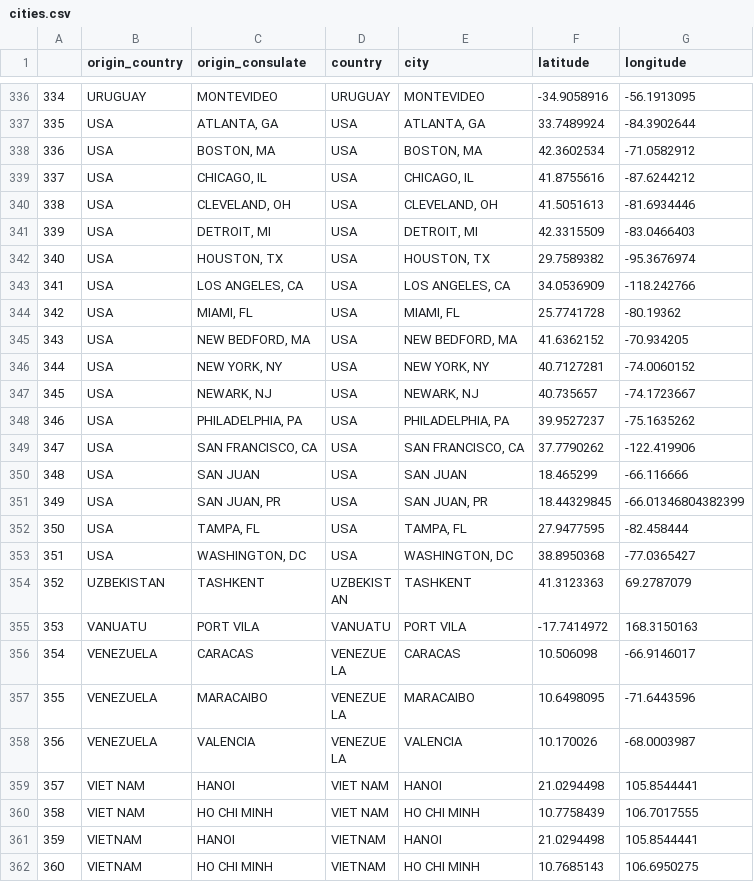
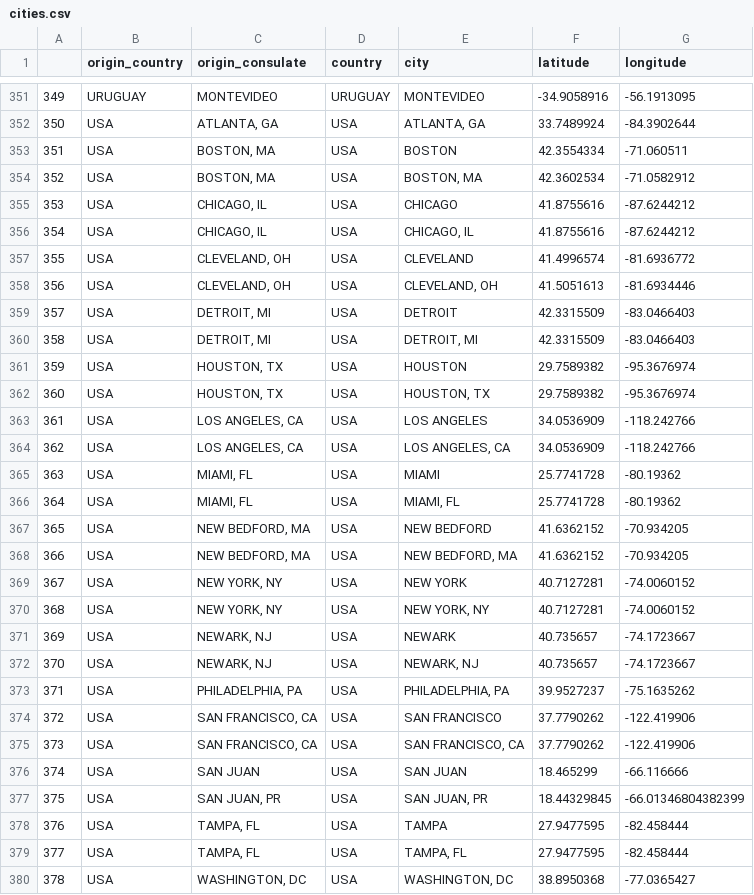
Before and after one commit to mogenshobolth/eu-visa-policy, a CSV file: data/gold/cities.csv, drawn as a sheet; only a part is shown, gaps mark what is left out; the shorter side is filled out with more unchanged rows; the diff covers the shown part only; the diff names each change by its address in the sheet, - before the commit and + after, or states it on an @@ line.

Commit message:
Add 2013 to gold datasets

```diff
--- a/data/gold/cities.csv
+++ b/data/gold/cities.csv
@@ column A renumbered from row 8 down @@
+row 353: 351 | USA | BOSTON, MA | USA | BOSTON | 42.3554334 | -71.060511
+row 355: 353 | USA | CHICAGO, IL | USA | CHICAGO | 41.8755616 | -87.6244212
+row 357: 355 | USA | CLEVELAND, OH | USA | CLEVELAND | 41.4996574 | -81.6936772
+row 359: 357 | USA | DETROIT, MI | USA | DETROIT | 42.3315509 | -83.0466403
+row 361: 359 | USA | HOUSTON, TX | USA | HOUSTON | 29.7589382 | -95.3676974
+row 363: 361 | USA | LOS ANGELES, CA | USA | LOS ANGELES | 34.0536909 | -118.242766
+row 365: 363 | USA | MIAMI, FL | USA | MIAMI | 25.7741728 | -80.19362
+row 367: 365 | USA | NEW BEDFORD, MA | USA | NEW BEDFORD | 41.6362152 | -70.934205
+row 369: 367 | USA | NEW YORK, NY | USA | NEW YORK | 40.7127281 | -74.0060152
+row 371: 369 | USA | NEWARK, NJ | USA | NEWARK | 40.735657 | -74.1723667
+row 374: 372 | USA | SAN FRANCISCO, CA | USA | SAN FRANCISCO | 37.7790262 | -122.419906
+row 378: 376 | USA | TAMPA, FL | USA | TAMPA | 27.9477595 | -82.458444
```
Also changed, not shown: 15 added rows elsewhere in this file, 3 other files.
